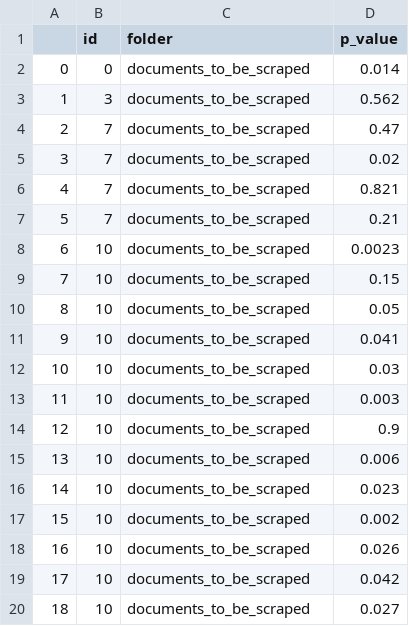
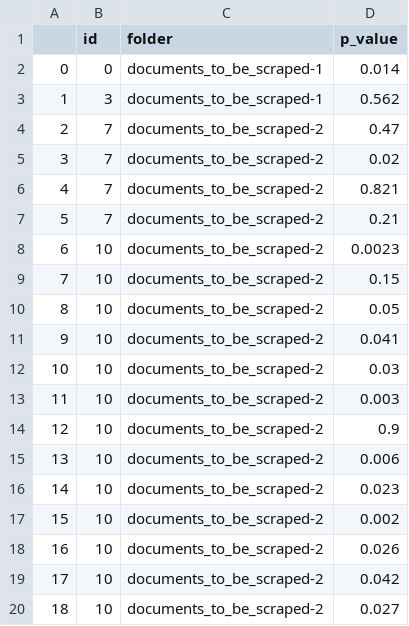
Before and after one commit to tomstafford/p-value-scraper, a CSV file: scraped_pvalues.csv, drawn as a sheet.

Commit message:
example output file

```diff
--- a/scraped_pvalues.csv
+++ b/scraped_pvalues.csv
@@ -1,20 +1,20 @@
 ,id,folder,p_value
-0,0,documents_to_be_scraped,0.014
-1,3,documents_to_be_scraped,0.562
-2,7,documents_to_be_scraped,0.47
-3,7,documents_to_be_scraped,0.02
-4,7,documents_to_be_scraped,0.821
-5,7,documents_to_be_scraped,0.21
-6,10,documents_to_be_scraped,0.0023
-7,10,documents_to_be_scraped,0.15
-8,10,documents_to_be_scraped,0.05
-9,10,documents_to_be_scraped,0.041
-10,10,documents_to_be_scraped,0.03
-11,10,documents_to_be_scraped,0.003
-12,10,documents_to_be_scraped,0.9
-13,10,documents_to_be_scraped,0.006
-14,10,documents_to_be_scraped,0.023
-15,10,documents_to_be_scraped,0.002
-16,10,documents_to_be_scraped,0.026
-17,10,documents_to_be_scraped,0.042
-18,10,documents_to_be_scraped,0.027
+0,0,documents_to_be_scraped-1,0.014
+1,3,documents_to_be_scraped-1,0.562
+2,7,documents_to_be_scraped-2,0.47
+3,7,documents_to_be_scraped-2,0.02
+4,7,documents_to_be_scraped-2,0.821
+5,7,documents_to_be_scraped-2,0.21
+6,10,documents_to_be_scraped-2,0.0023
+7,10,documents_to_be_scraped-2,0.15
+8,10,documents_to_be_scraped-2,0.05
+9,10,documents_to_be_scraped-2,0.041
+10,10,documents_to_be_scraped-2,0.03
+11,10,documents_to_be_scraped-2,0.003
+12,10,documents_to_be_scraped-2,0.9
+13,10,documents_to_be_scraped-2,0.006
+14,10,documents_to_be_scraped-2,0.023
+15,10,documents_to_be_scraped-2,0.002
+16,10,documents_to_be_scraped-2,0.026
+17,10,documents_to_be_scraped-2,0.042
+18,10,documents_to_be_scraped-2,0.027
```
